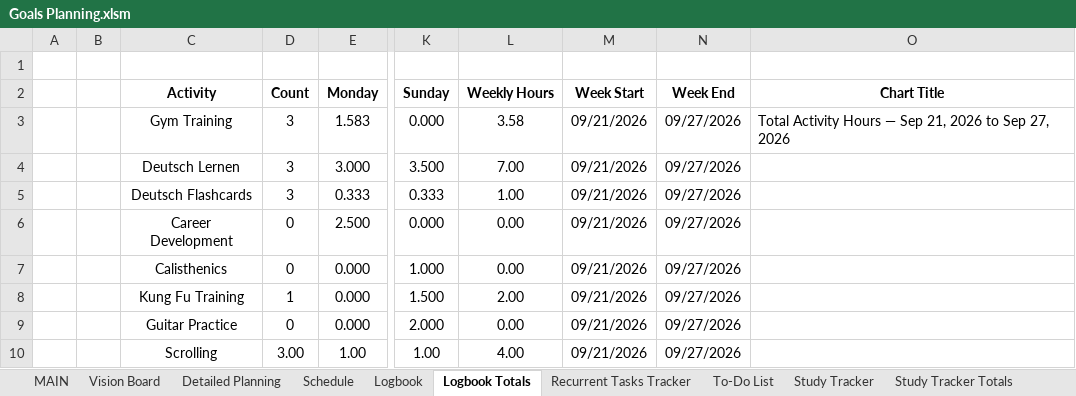
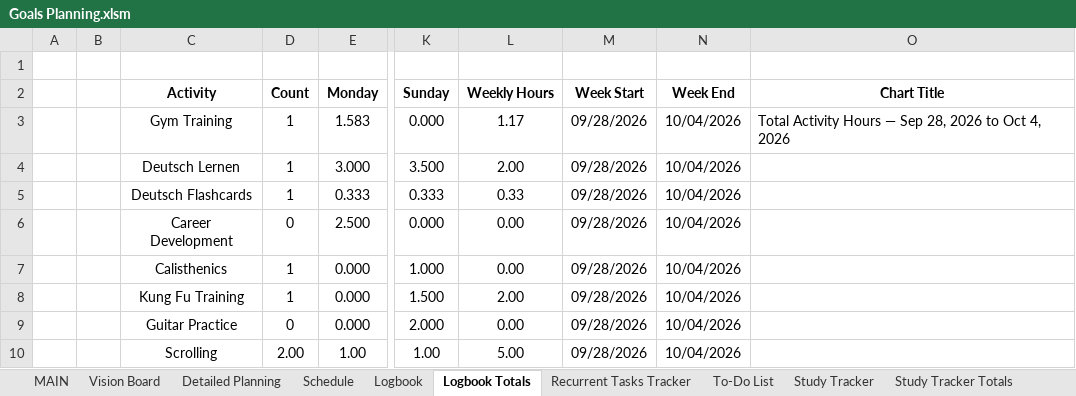
Before and after one commit to dlozanob/My-Notes, an Excel workbook: Management/Goals Planning.xlsm, sheet Logbook Totals, drawn as a sheet; only a part is shown, gaps mark what is left out; values as stored, in another font and other column widths than the file's, no borders; charts and pictures and table styles not drawn; 2 other sheets too large or unreadable and not compared; the diff names each change by its address in the sheet, - before the commit and + after, or states it on an @@ line.

Commit message:
auto-commit on shutdown - Main Laptop

```diff
--- a/Management/Goals Planning.xlsm (sheet Logbook Totals)
+++ b/Management/Goals Planning.xlsm (sheet Logbook Totals)
-D3:D5 (Count): 3
+D3:D5 (Count): 1
-L3 (Weekly Hours): 3.58
+L3 (Weekly Hours): 1.17
-M3:M10 (Week Start): 09/21/2026
+M3:M10 (Week Start): 09/28/2026
-N3:N10 (Week End): 09/27/2026
+N3:N10 (Week End): 10/04/2026
-O3 (Chart Title): …— Sep 21, 2026 to Sep 27, 2026
+O3 (Chart Title): …— Sep 28, 2026 to Oct 4, 2026
-L4 (Weekly Hours): 7.00
+L4 (Weekly Hours): 2.00
-L5 (Weekly Hours): 1.00
+L5 (Weekly Hours): 0.33
-D7 (Count): 0
+D7 (Count): 1
-D10 (Count): 3.00
+D10 (Count): 2.00
-L10 (Weekly Hours): 4.00
+L10 (Weekly Hours): 5.00
```
Also changed, not shown: sheet To-Do List, charts or pictures.
